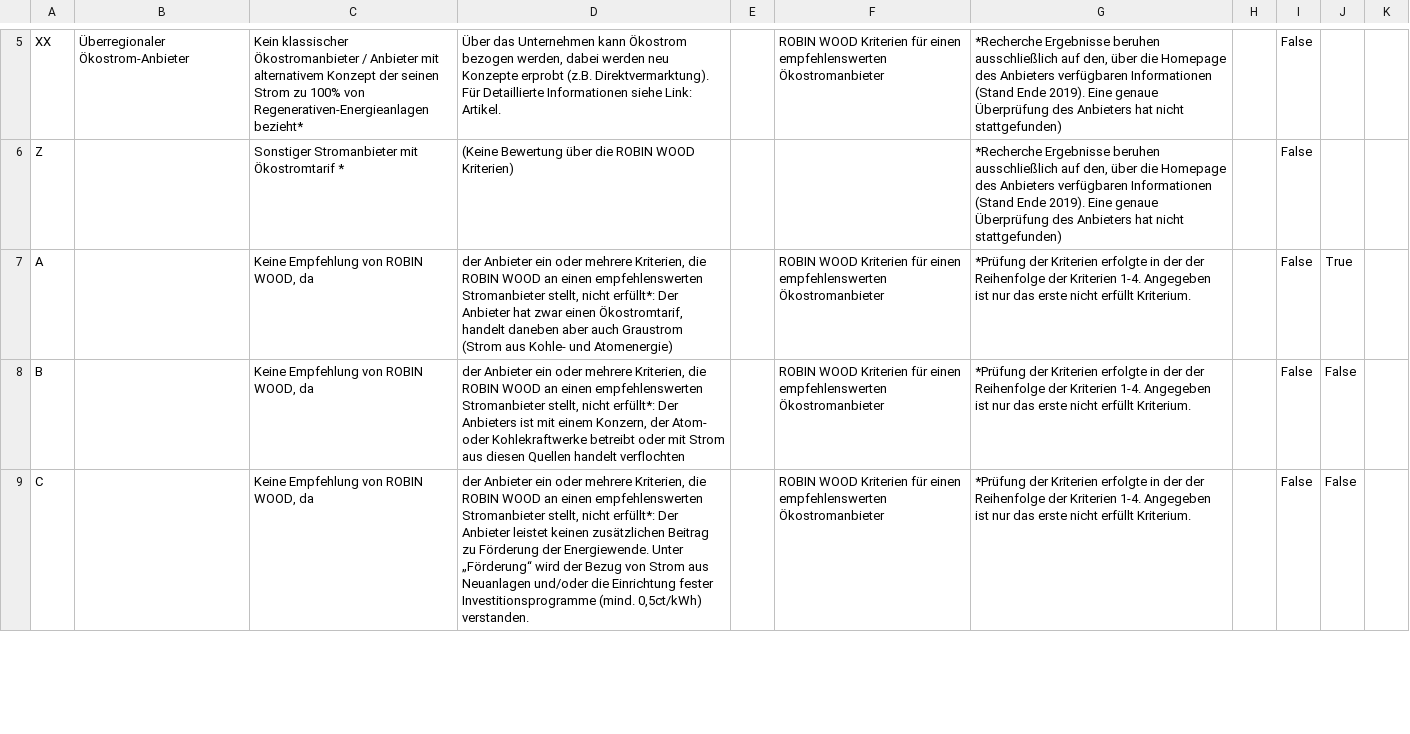
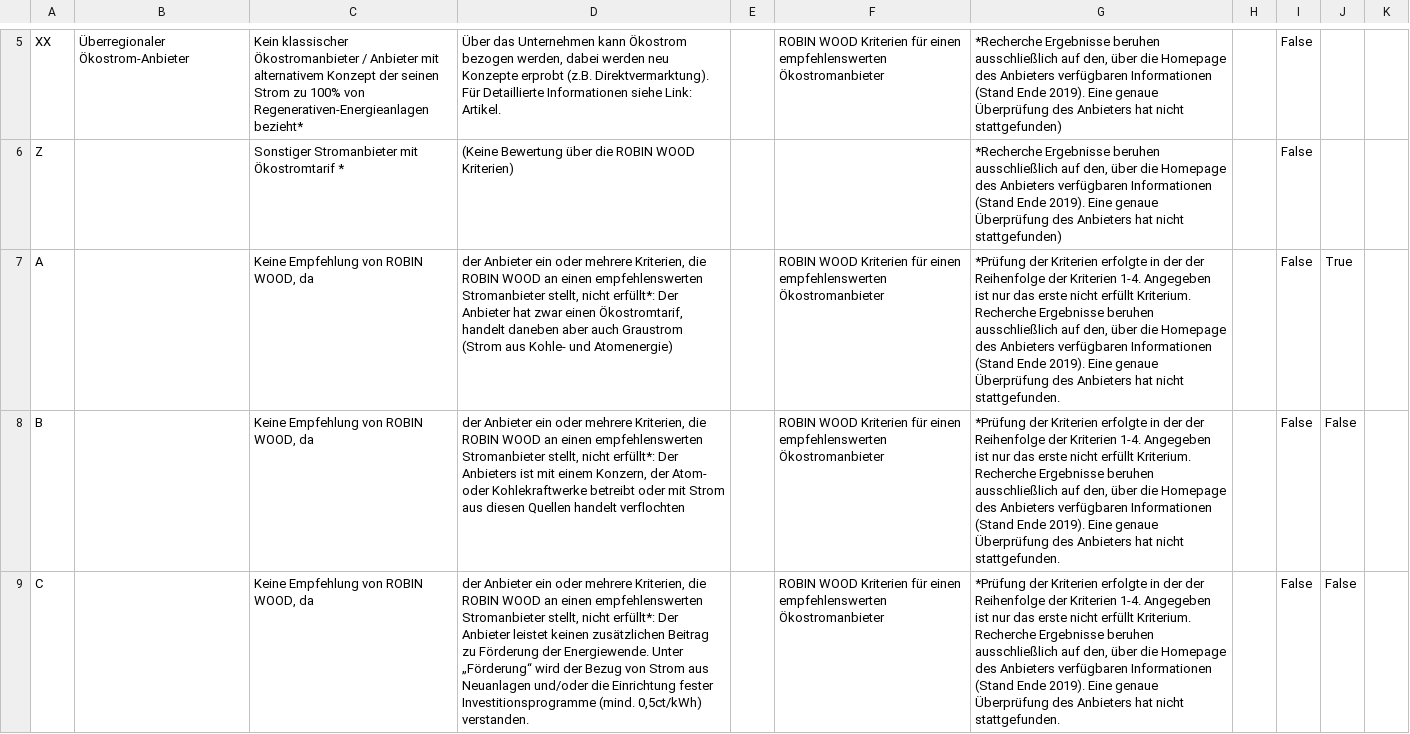
Before and after one commit to Datenschule/oekostromreport-data, a CSV file: assets/data-src/kriterien.csv, drawn as a sheet; only a part is shown, gaps mark what is left out; the diff covers the shown part only; the diff names each change by its address in the sheet, - before the commit and + after, or states it on an @@ line.

Commit message:
update data

```diff
--- a/assets/data-src/kriterien.csv
+++ b/assets/data-src/kriterien.csv
-G7:G9: …erfüllt Kriterium.
+G7:G9: …erfüllt Kriterium. Recherche Ergebnisse beruhen ausschließlich auf den, über die Homepage des Anbieters verfügbaren Informationen (Stand Ende 2019). Eine genaue Überprüfung des Anbieters hat nicht stattgefunden.
```
Also changed, not shown: 1 added row, 1 removed row and 1 edited cell elsewhere in this file, assets/data/criteria.csv, 5 other files.
